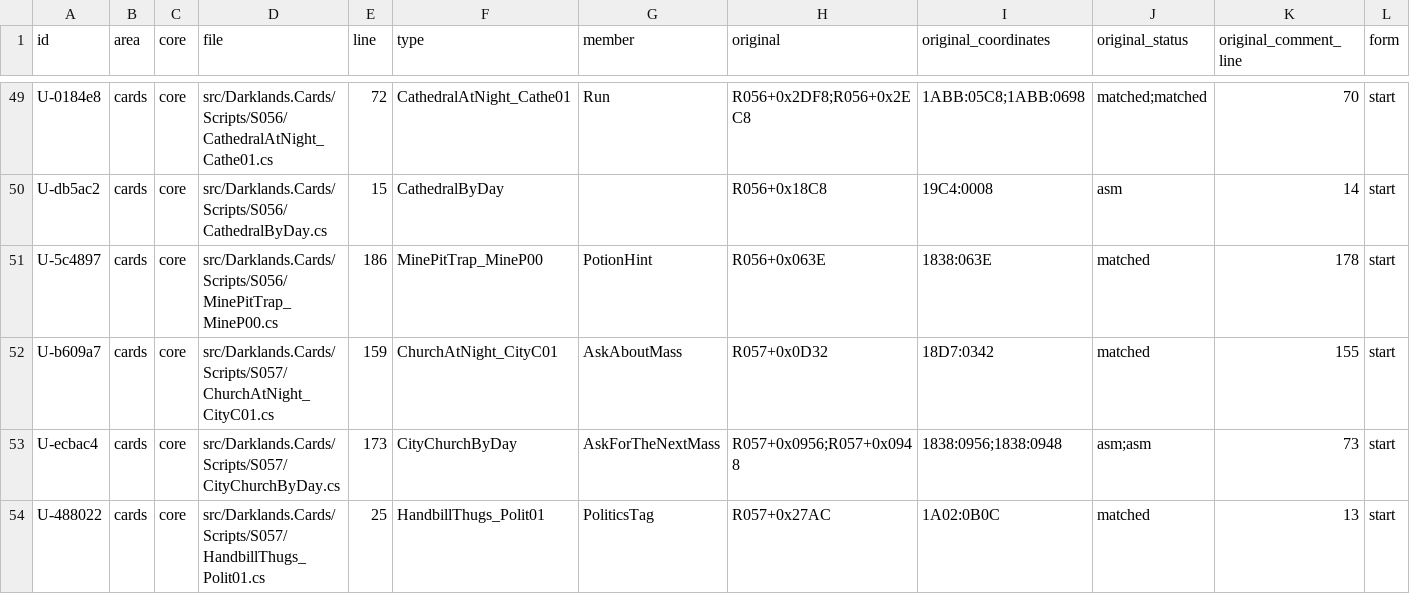
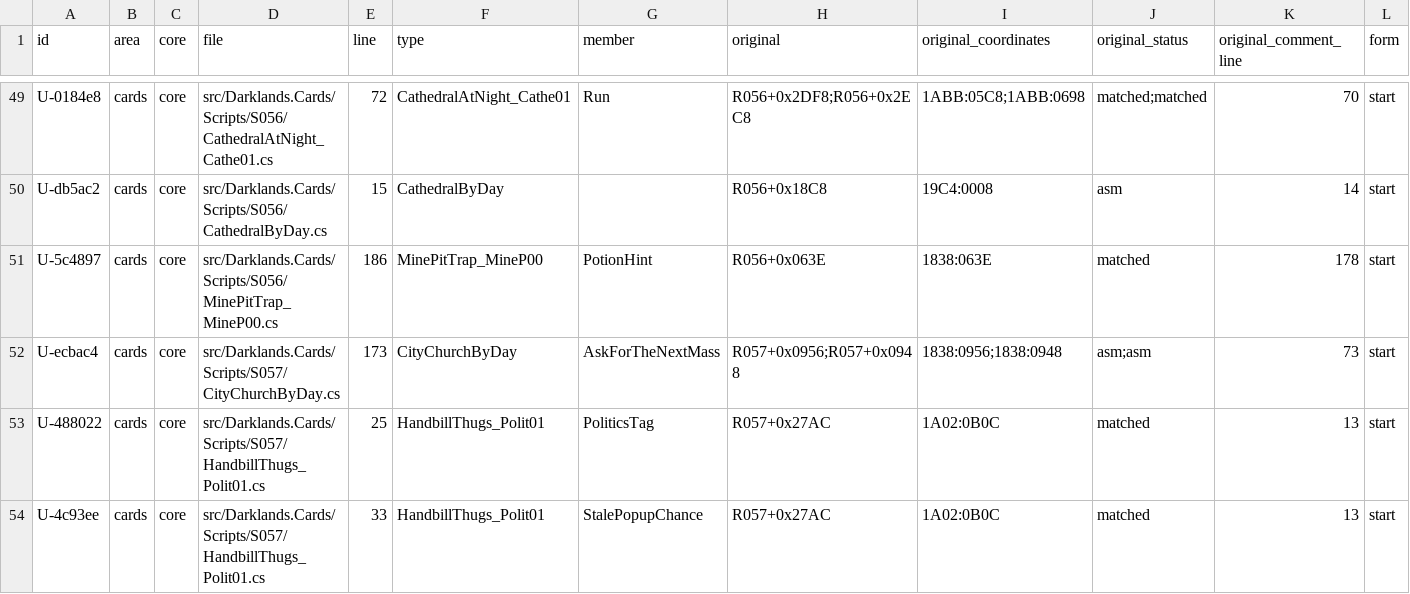
Before and after one commit to Arkana-Mechanika-Studios/darklands-restoration, a CSV file: docs/faithfulness/uncertain.csv, drawn as a sheet; only a part is shown, gaps mark what is left out; the shorter side is filled out with more unchanged rows; rows hold the shown columns only; the diff names each change by its address in the sheet, - before the commit and + after, or states it on an @@ line.

```diff
--- a/docs/faithfulness/uncertain.csv
+++ b/docs/faithfulness/uncertain.csv
-row 52: U-b609a7 | cards | core | src/Darklands.Cards/Scripts/S057/ChurchAtNight_CityC01.cs | 159 | ChurchAtNight_CityC01 | AskAboutMass | R057+0x0D32 | 18D7:0342 | matched | 155 | start
```
Also changed, not shown: docs/faithfulness/original_bugs.csv, docs/faithfulness/structure.csv, 12 other files.
